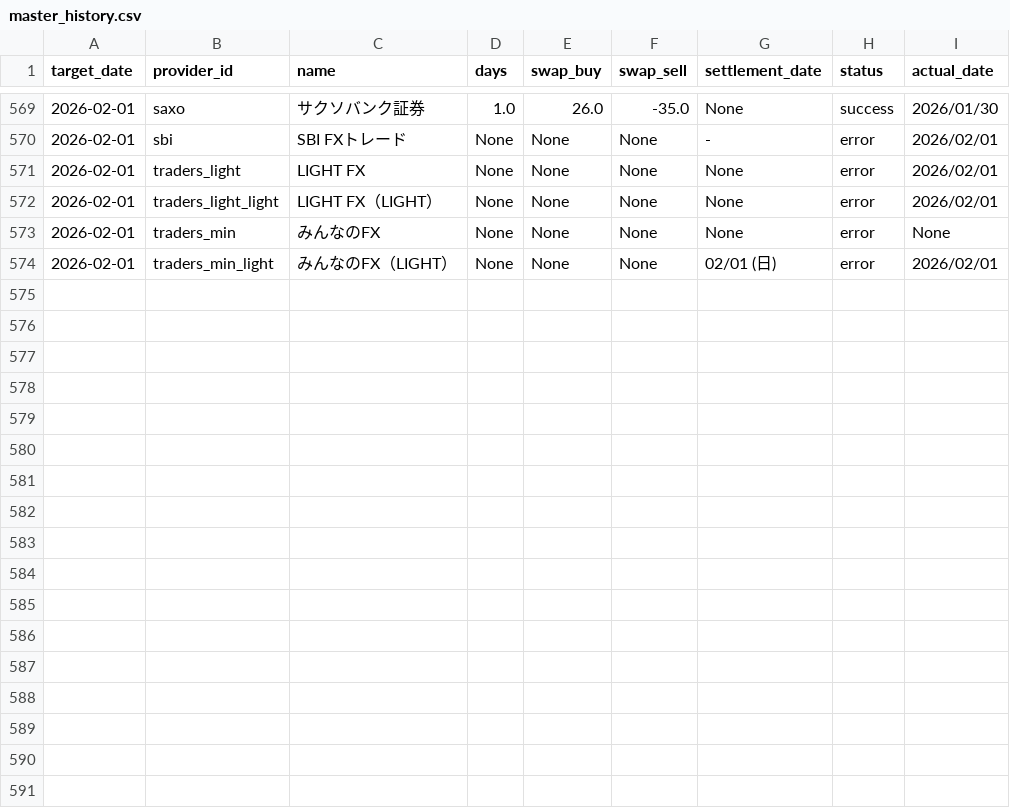
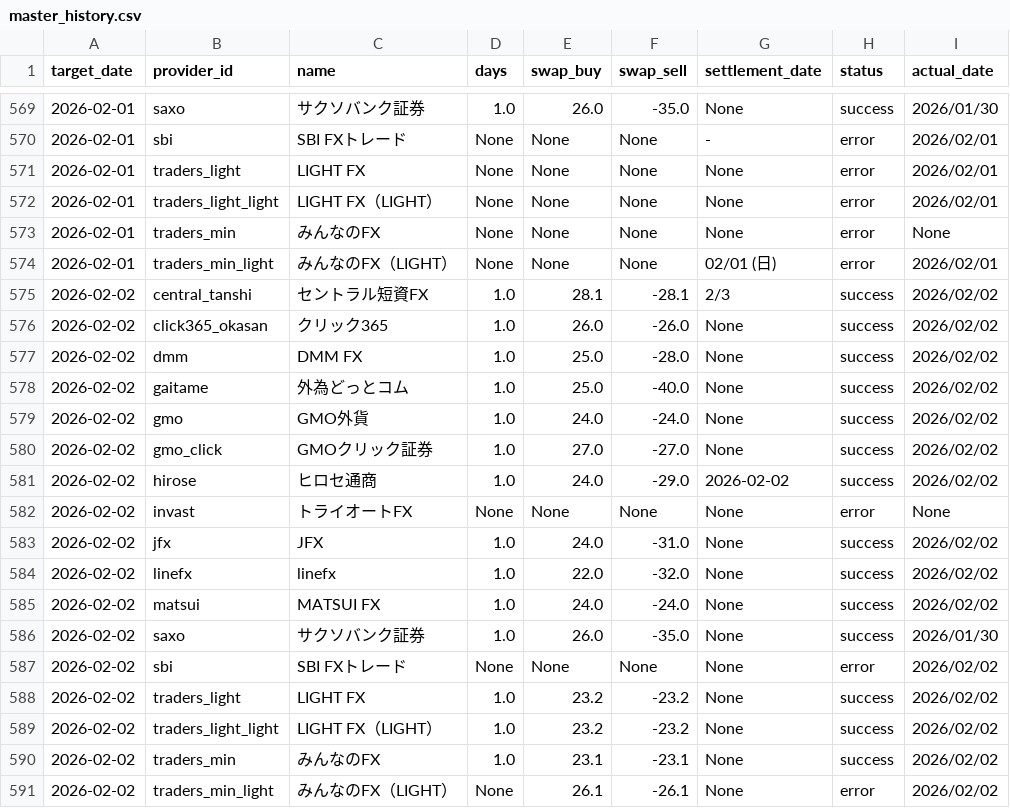
Before and after one commit to pcjidouka-spec/lira-watch-public-jp, a CSV file: public/data/master_history.csv, drawn as a sheet; only a part is shown, gaps mark what is left out.

Commit message:
Update data 2026/02/04

```diff
--- a/public/data/master_history.csv
+++ b/public/data/master_history.csv
@@ -574 +574,18 @@ target_date,provider_id,name,days,swap_buy,swap_sell,settlement_date,status,actu
 2026-02-01,traders_min_light,みんなのFX（LIGHT）,None,None,None,02/01 (日),error,2026/02/01
+2026-02-02,central_tanshi,セントラル短資FX,1.0,28.1,-28.1,2/3,success,2026/02/02
+2026-02-02,click365_okasan,クリック365,1.0,26.0,-26.0,None,success,2026/02/02
+2026-02-02,dmm,DMM FX,1.0,25.0,-28.0,None,success,2026/02/02
+2026-02-02,gaitame,外為どっとコム,1.0,25.0,-40.0,None,success,2026/02/02
+2026-02-02,gmo,GMO外貨,1.0,24.0,-24.0,None,success,2026/02/02
+2026-02-02,gmo_click,GMOクリック証券,1.0,27.0,-27.0,None,success,2026/02/02
+2026-02-02,hirose,ヒロセ通商,1.0,24.0,-29.0,2026-02-02,success,2026/02/02
+2026-02-02,invast,トライオートFX,None,None,None,None,error,None
+2026-02-02,jfx,JFX,1.0,24.0,-31.0,None,success,2026/02/02
+2026-02-02,linefx,linefx,1.0,22.0,-32.0,None,success,2026/02/02
+2026-02-02,matsui,MATSUI FX,1.0,24.0,-24.0,None,success,2026/02/02
+2026-02-02,saxo,サクソバンク証券,1.0,26.0,-35.0,None,success,2026/01/30
+2026-02-02,sbi,SBI FXトレード,None,None,None,None,error,2026/02/02
+2026-02-02,traders_light,LIGHT FX,1.0,23.2,-23.2,None,success,2026/02/02
+2026-02-02,traders_light_light,LIGHT FX（LIGHT）,1.0,23.2,-23.2,None,success,2026/02/02
+2026-02-02,traders_min,みんなのFX,1.0,23.1,-23.1,None,success,2026/02/02
+2026-02-02,traders_min_light,みんなのFX（LIGHT）,None,26.1,-26.1,None,error,2026/02/02
```
Also changed, not shown: 3 other files.
